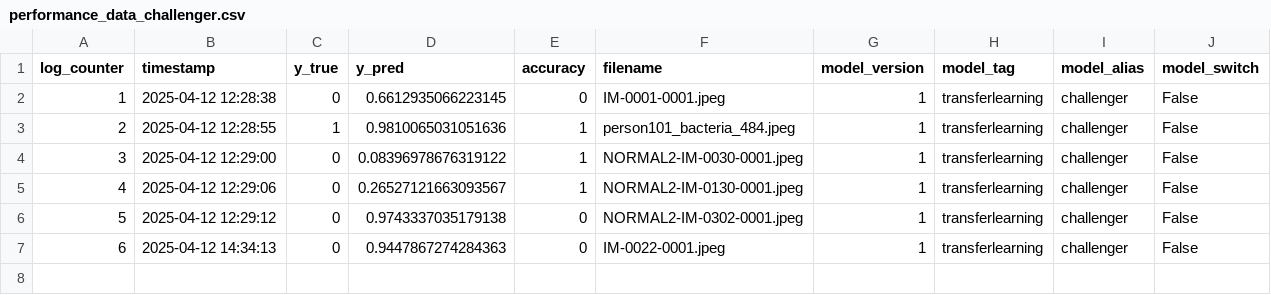
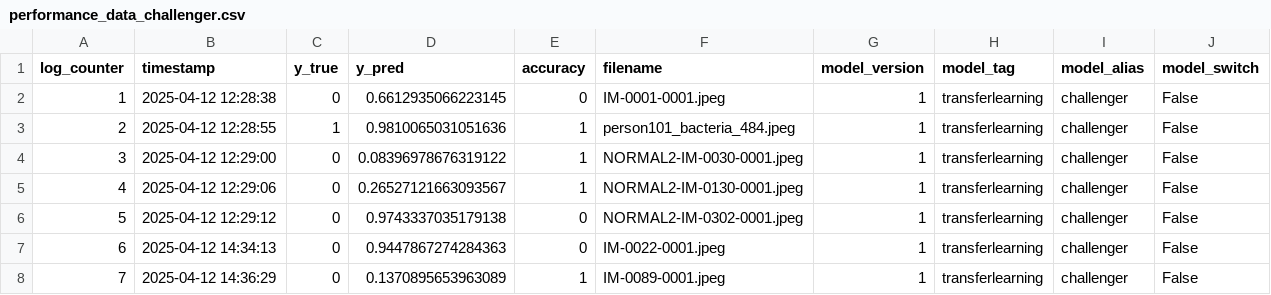
Before and after one commit to ppriewe88/Xray_Pneumonia_app, a CSV file: backend/src/models/performance_tracking/performance_data_challenger.csv, drawn as a sheet; the diff names each change by its address in the sheet, - before the commit and + after, or states it on an @@ line.

```diff
--- a/backend/src/models/performance_tracking/performance_data_challenger.csv
+++ b/backend/src/models/performance_tracking/performance_data_challenger.csv
+row 8: 7 | 2025-04-12 14:36:29 | 0 | 0.1370895653963089 | 1 | IM-0089-0001.jpeg | 1 | transferlearning | challenger | False
```
Also changed, not shown: backend/src/models/performance_tracking/performance_data_baseline.csv, backend/src/models/performance_tracking/performance_data_champion.csv, 1 other file.
